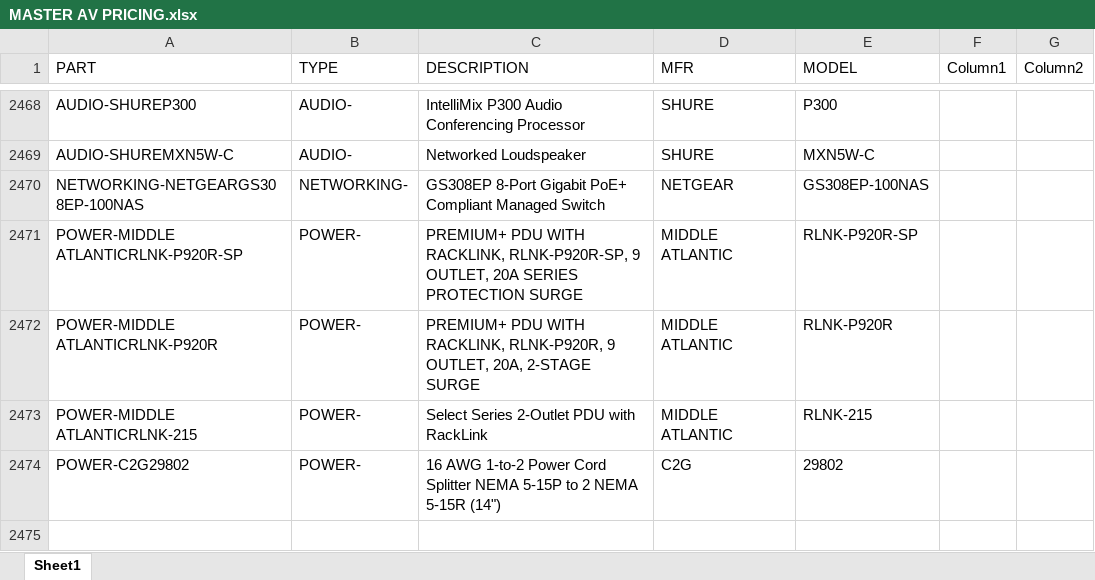
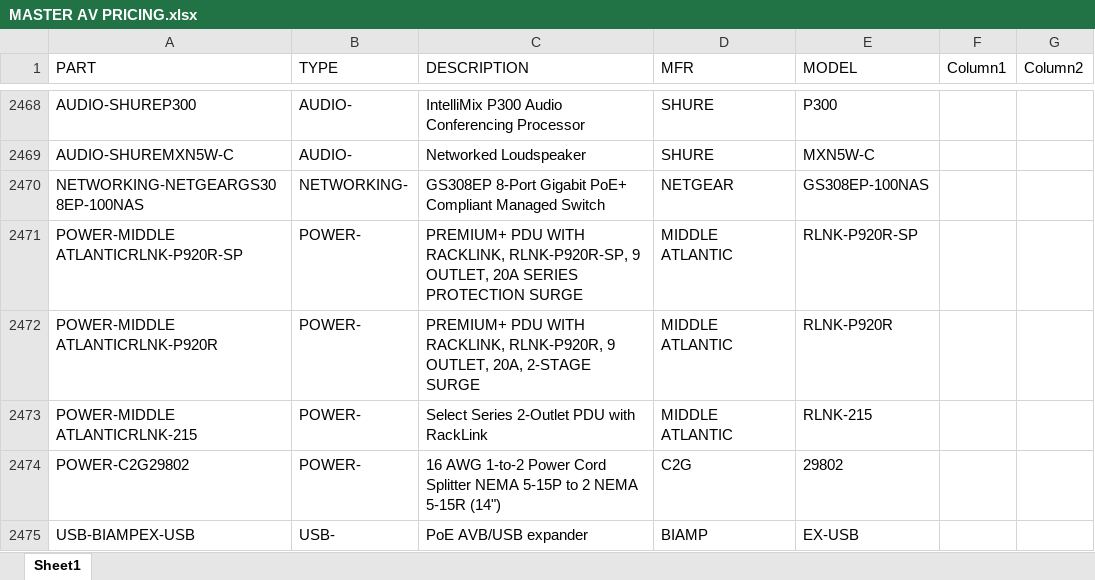
Before and after one commit to bruceb85/av_equipment_list, an Excel workbook: MASTER AV PRICING.xlsx, sheet Sheet1, drawn as a sheet; only a part is shown, gaps mark what is left out; values as stored, in another font and other column widths than the file's, no borders; conditional formats and table styles not drawn; the diff names each change by its address in the sheet, - before the commit and + after, or states it on an @@ line.

Commit message:
Update MASTER AV PRICING.xlsx

```diff
--- a/MASTER AV PRICING.xlsx (sheet Sheet1)
+++ b/MASTER AV PRICING.xlsx (sheet Sheet1)
+row 2475: USB-BIAMPEX-USB | USB- | PoE AVB/USB expander | BIAMP | EX-USB
```
